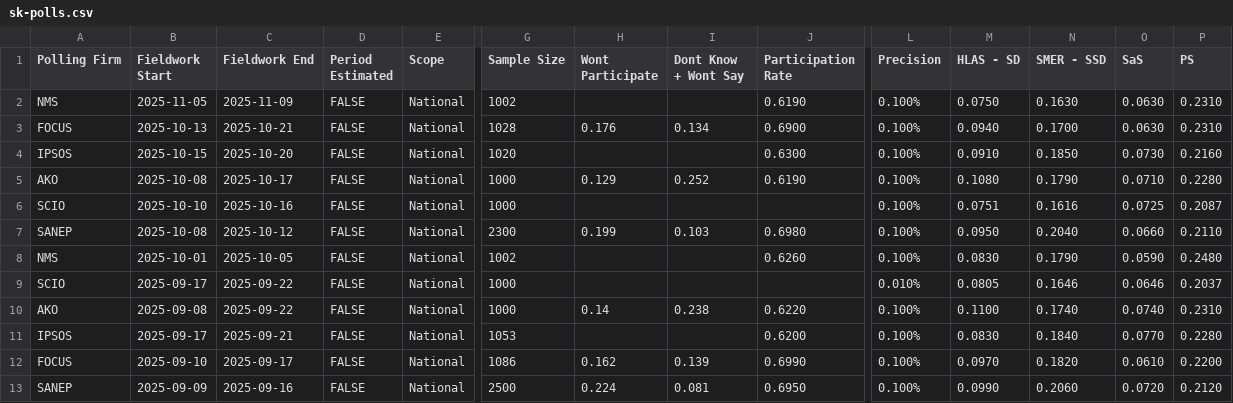
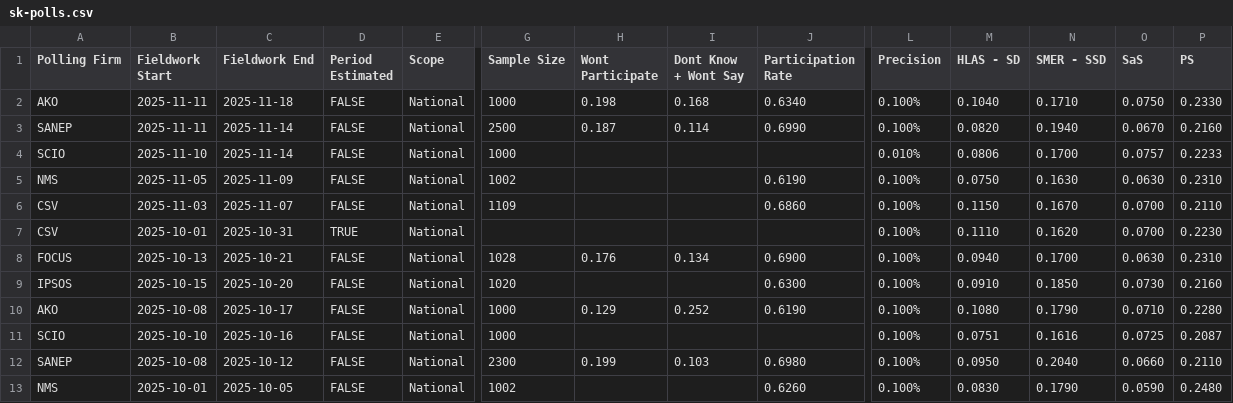
Before and after one commit to acernek/acernek.github.io, a CSV file: sk-polls/data/sk-polls.csv, drawn as a sheet; only a part is shown, gaps mark what is left out; the shorter side is filled out with more unchanged rows; rows hold the shown columns only; the diff names each change by its address in the sheet, - before the commit and + after, or states it on an @@ line.

```diff
--- a/sk-polls/data/sk-polls.csv
+++ b/sk-polls/data/sk-polls.csv
+row 2: AKO | 2025-11-11 | 2025-11-18 | FALSE | National | 1000 | 0.198 | 0.168 | 0.6340 | 0.100% | 0.1040 | 0.1710 | 0.0750 | 0.2330
+row 3: SANEP | 2025-11-11 | 2025-11-14 | FALSE | National | 2500 | 0.187 | 0.114 | 0.6990 | 0.100% | 0.0820 | 0.1940 | 0.0670 | 0.2160
+row 4: SCIO | 2025-11-10 | 2025-11-14 | FALSE | National | 1000 |  |  |  | 0.010% | 0.0806 | 0.1700 | 0.0757 | 0.2233
+row 6: CSV | 2025-11-03 | 2025-11-07 | FALSE | National | 1109 |  |  | 0.6860 | 0.100% | 0.1150 | 0.1670 | 0.0700 | 0.2110
+row 7: CSV | 2025-10-01 | 2025-10-31 | TRUE | National |  |  |  |  | 0.100% | 0.1110 | 0.1620 | 0.0700 | 0.2230
```
Also changed, not shown: 1 other file.
